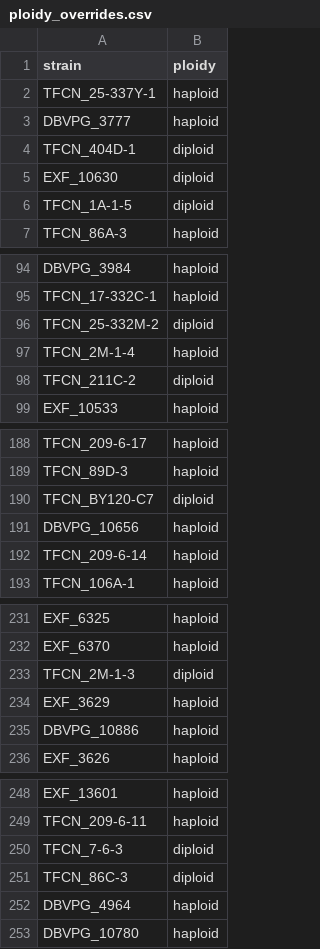
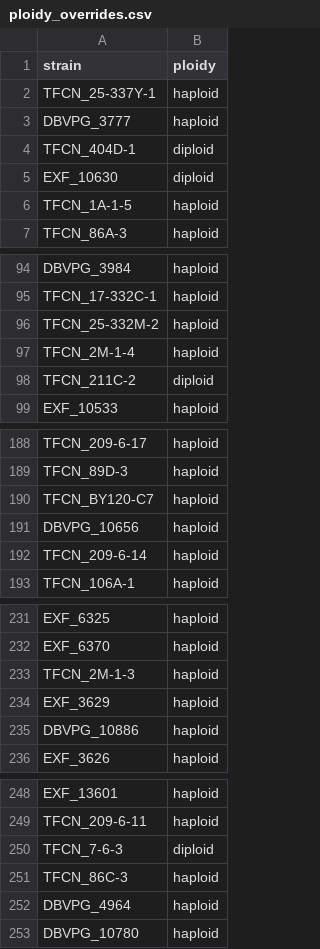
Before and after one commit to stajichlab/Rhodmuc_PopulationGenomics, a CSV file: ploidy_overrides.csv, drawn as a sheet; only a part is shown, gaps mark what is left out; the diff covers the shown part only.

```diff
--- a/ploidy_overrides.csv
+++ b/ploidy_overrides.csv
@@ -5,3 +5,3 @@ TFCN_404D-1,diploid
 EXF_10630,diploid
-TFCN_1A-1-5,diploid
+TFCN_1A-1-5,haploid
 TFCN_86A-3,haploid
@@ -95,3 +95,3 @@ DBVPG_3984,haploid
 TFCN_17-332C-1,haploid
-TFCN_25-332M-2,diploid
+TFCN_25-332M-2,haploid
 TFCN_2M-1-4,haploid
@@ -189,3 +189,3 @@ TFCN_209-6-17,haploid
 TFCN_89D-3,haploid
-TFCN_BY120-C7,diploid
+TFCN_BY120-C7,haploid
 DBVPG_10656,haploid
@@ -232,3 +232,3 @@ EXF_6325,haploid
 EXF_6370,haploid
-TFCN_2M-1-3,diploid
+TFCN_2M-1-3,haploid
 EXF_3629,haploid
@@ -250,3 +250,3 @@ TFCN_209-6-11,haploid
 TFCN_7-6-3,diploid
-TFCN_86C-3,diploid
+TFCN_86C-3,haploid
 DBVPG_4964,haploid
```
Also changed, not shown: 1 edited cell elsewhere in this file, 1 other file.
